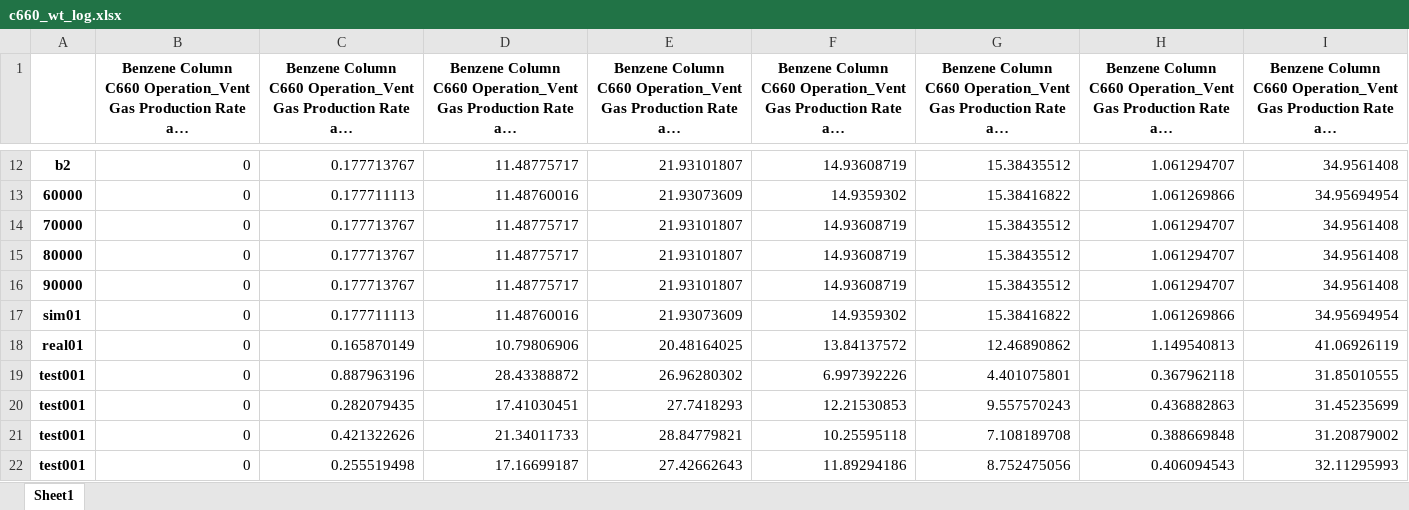
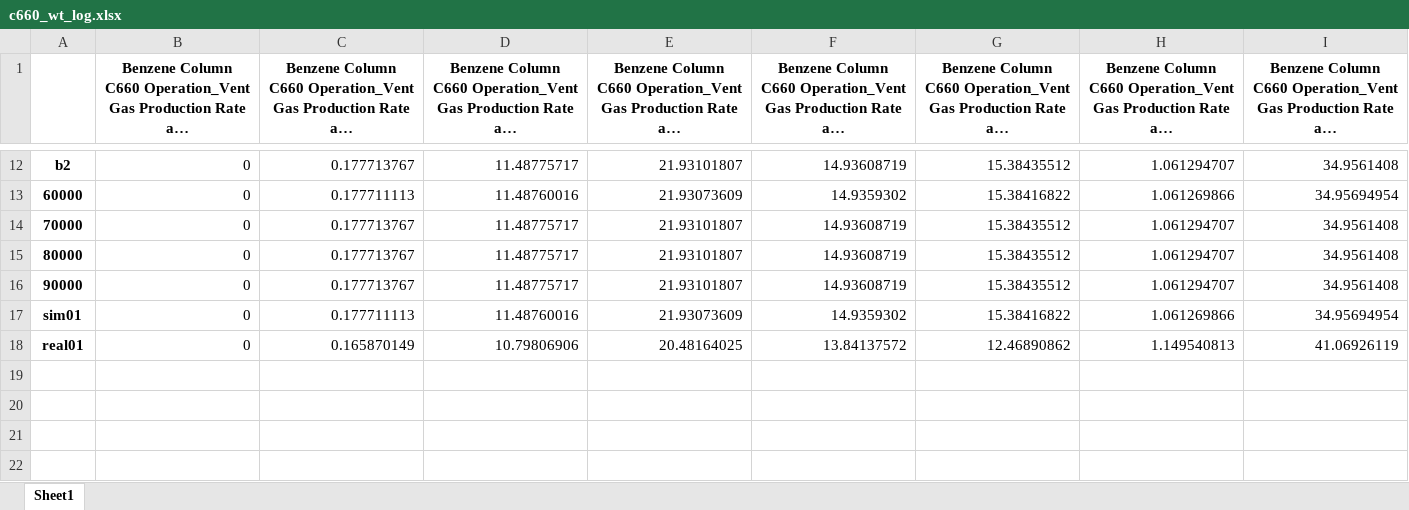
Before and after one commit to skywalker0803r/c620, an Excel workbook: log/c660_wt_log.xlsx, sheet Sheet1, drawn as a sheet; only a part is shown, gaps mark what is left out; long unchanged cells end in …; values as stored, in another font and other column widths than the file's, no borders; rows hold the shown columns only; the diff names each change by its address in the sheet, - before the commit and + after, or states it on an @@ line.

```diff
--- a/log/c660_wt_log.xlsx (sheet Sheet1)
+++ b/log/c660_wt_log.xlsx (sheet Sheet1)
-row 19: test001 | 0 | 0.887963196 | 28.43388872 | 26.96280302 | 6.997392226 | 4.401075801 | 0.367962118 | 31.85010555
-row 20: test001 | 0 | 0.282079435 | 17.41030451 | 27.7418293 | 12.21530853 | 9.557570243 | 0.436882863 | 31.45235699
-row 21: test001 | 0 | 0.421322626 | 21.34011733 | 28.84779821 | 10.25595118 | 7.108189708 | 0.388669848 | 31.20879002
-row 22: test001 | 0 | 0.255519498 | 17.16699187 | 27.42662643 | 11.89294186 | 8.752475056 | 0.406094543 | 32.11295993
```
Also changed, not shown: log/c620_wt_log.xlsx, log/c660_op_log.xlsx, 15 other files.
